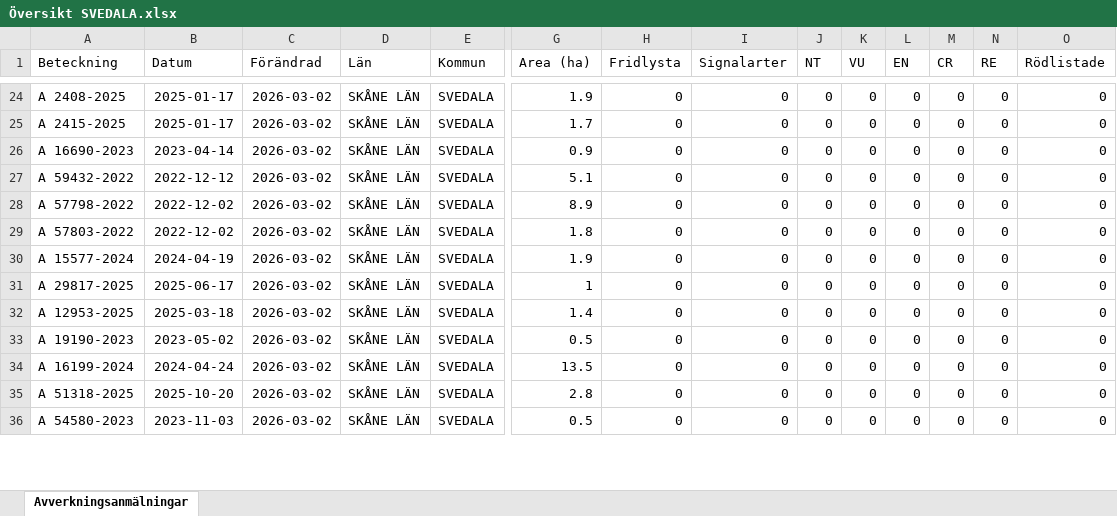
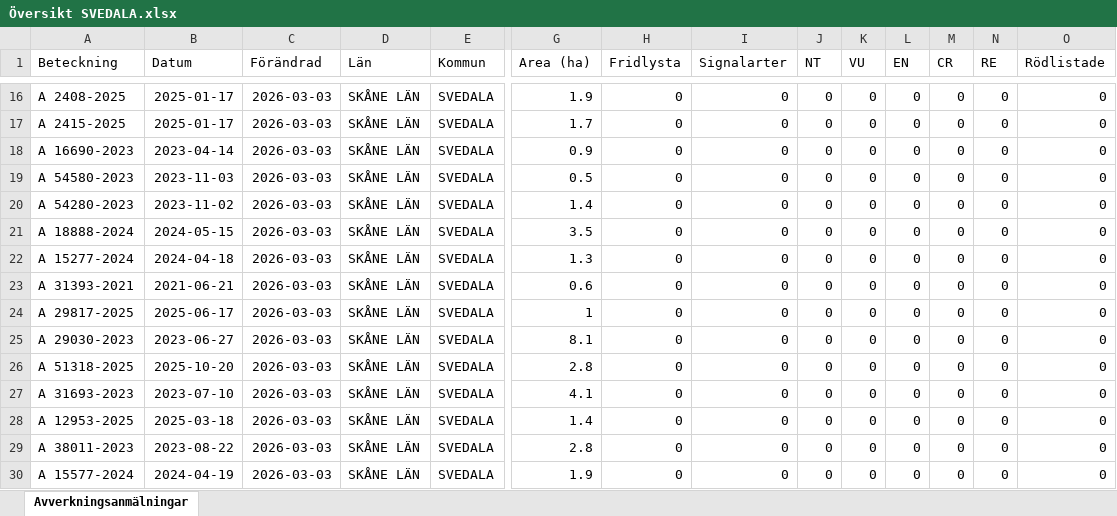
Before and after one commit to klasma/Logging_1263, an Excel workbook: Översikt SVEDALA.xlsx, sheet Avverkningsanmälningar, drawn as a sheet; only a part is shown, gaps mark what is left out; values as stored, in another font and other column widths than the file's, no borders; addresses are those after the commit; rows hold the shown columns only; the diff covers the shown part only; the diff names each change by its address in the sheet, - before the commit and + after, or states it on an @@ line.

```diff
--- a/Översikt SVEDALA.xlsx (sheet Avverkningsanmälningar)
+++ b/Översikt SVEDALA.xlsx (sheet Avverkningsanmälningar)
-C16:C22 (Förändrad): 2026-03-02
+C16:C22 (Förändrad): 2026-03-03
-A19 (Beteckning): A 59432-2022
+A19 (Beteckning): A 54580-2023
-B19 (Datum): 2022-12-12
+B19 (Datum): 2023-11-03
-G19 (Area (ha)): 5.1
+G19 (Area (ha)): 0.5
-A20 (Beteckning): A 57798-2022
+A20 (Beteckning): A 54280-2023
-B20 (Datum): 2022-12-02
+B20 (Datum): 2023-11-02
-G20 (Area (ha)): 8.9
+G20 (Area (ha)): 1.4
-A21 (Beteckning): A 57803-2022
+A21 (Beteckning): A 18888-2024
-B21 (Datum): 2022-12-02
+B21 (Datum): 2024-05-15
-G21 (Area (ha)): 1.8
+G21 (Area (ha)): 3.5
-A22 (Beteckning): A 15577-2024
+A22 (Beteckning): A 15277-2024
-B22 (Datum): 2024-04-19
+B22 (Datum): 2024-04-18
-G22 (Area (ha)): 1.9
+G22 (Area (ha)): 1.3
+row 23: A 31393-2021 | 2021-06-21 | 2026-03-03 | SKÅNE LÄN | SVEDALA | 0.6 | 0 | 0 | 0 | 0 | 0 | 0 | 0 | 0
-C24:C27 (Förändrad): 2026-03-02
+C24:C27 (Förändrad): 2026-03-03
-A25 (Beteckning): A 12953-2025
+A25 (Beteckning): A 29030-2023
-B25 (Datum): 2025-03-18
+B25 (Datum): 2023-06-27
-G25 (Area (ha)): 1.4
+G25 (Area (ha)): 8.1
-A26 (Beteckning): A 19190-2023
+A26 (Beteckning): A 51318-2025
-B26 (Datum): 2023-05-02
+B26 (Datum): 2025-10-20
-G26 (Area (ha)): 0.5
+G26 (Area (ha)): 2.8
-A27 (Beteckning): A 16199-2024
+A27 (Beteckning): A 31693-2023
-B27 (Datum): 2024-04-24
+B27 (Datum): 2023-07-10
-G27 (Area (ha)): 13.5
+G27 (Area (ha)): 4.1
+row 28: A 12953-2025 | 2025-03-18 | 2026-03-03 | SKÅNE LÄN | SVEDALA | 1.4 | 0 | 0 | 0 | 0 | 0 | 0 | 0 | 0
-A29 (Beteckning): A 51318-2025
+A29 (Beteckning): A 38011-2023
-B29 (Datum): 2025-10-20
+B29 (Datum): 2023-08-22
-C29:C30 (Förändrad): 2026-03-02
+C29:C30 (Förändrad): 2026-03-03
-A30 (Beteckning): A 54580-2023
+A30 (Beteckning): A 15577-2024
-B30 (Datum): 2023-11-03
+B30 (Datum): 2024-04-19
-G30 (Area (ha)): 0.5
+G30 (Area (ha)): 1.9
```
Also changed, not shown: 11 added rows, 13 removed rows and 75 edited cells elsewhere in this sheet, artfynd/A 14150-2023 artfynd.xlsx, artfynd/A 15571-2024 artfynd.xlsx, 56 other files.
